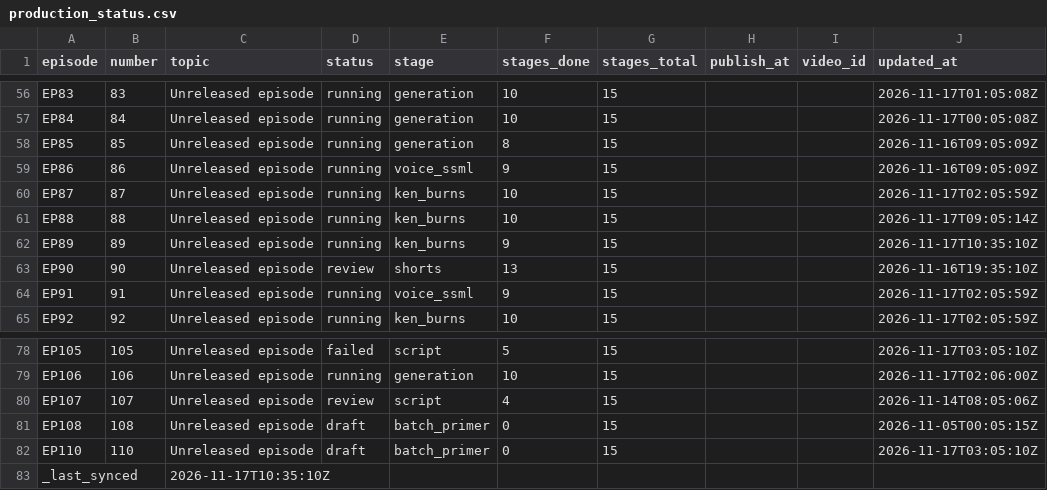
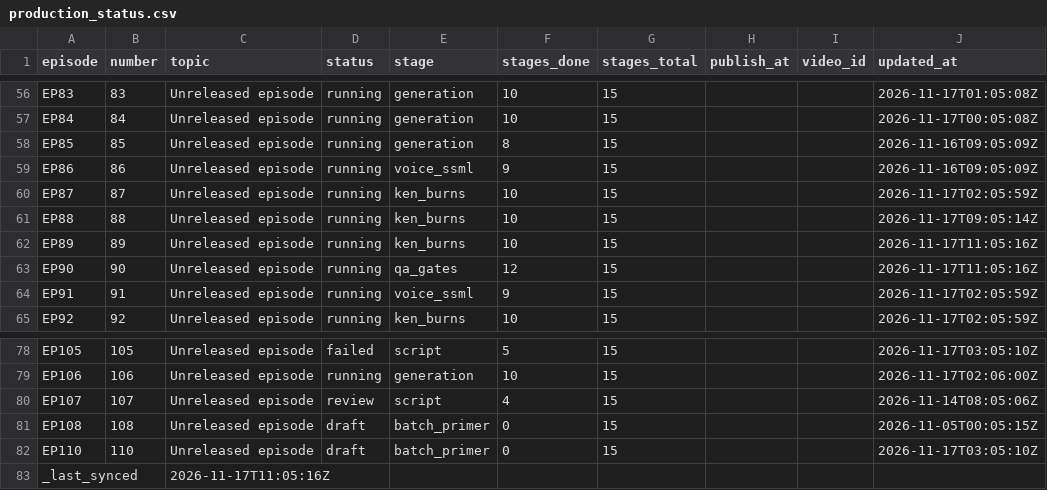
Before and after one commit to Dixon8303/ImaginariumOzone, a CSV file: status/production_status.csv, drawn as a sheet; only a part is shown, gaps mark what is left out.

Commit message:
sync: production status csv

```diff
--- a/status/production_status.csv
+++ b/status/production_status.csv
@@ -61,4 +61,4 @@ EP87,87,Unreleased episode,running,ken_burns,10,15,,,2026-11-17T02:05:59Z
 EP88,88,Unreleased episode,running,ken_burns,10,15,,,2026-11-17T09:05:14Z
-EP89,89,Unreleased episode,running,ken_burns,9,15,,,2026-11-17T10:35:10Z
-EP90,90,Unreleased episode,review,shorts,13,15,,,2026-11-16T19:35:10Z
+EP89,89,Unreleased episode,running,ken_burns,10,15,,,2026-11-17T11:05:16Z
+EP90,90,Unreleased episode,running,qa_gates,12,15,,,2026-11-17T11:05:16Z
 EP91,91,Unreleased episode,running,voice_ssml,9,15,,,2026-11-17T02:05:59Z
@@ -82,2 +82,2 @@ EP108,108,Unreleased episode,draft,batch_primer,0,15,,,2026-11-05T00:05:15Z
 EP110,110,Unreleased episode,draft,batch_primer,0,15,,,2026-11-17T03:05:10Z
-_last_synced,,2026-11-17T10:35:10Z,,,,,,,
+_last_synced,,2026-11-17T11:05:16Z,,,,,,,
```
